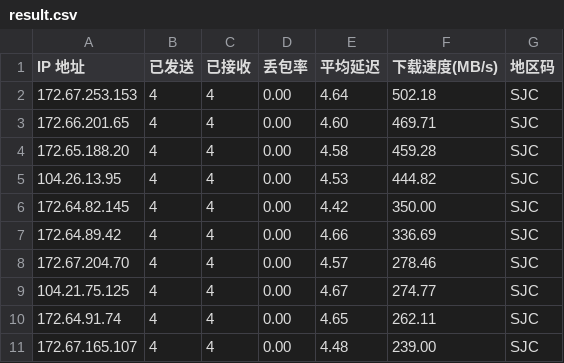
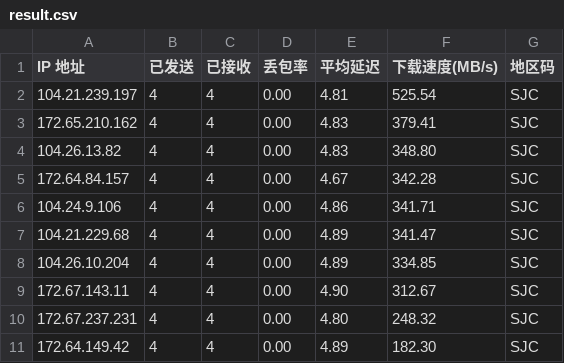
Before and after one commit to x-dr/cfst, a CSV file: result.csv, drawn as a sheet.

```diff
--- a/result.csv
+++ b/result.csv
@@ -1,11 +1,11 @@
 IP 地址,已发送,已接收,丢包率,平均延迟,下载速度(MB/s),地区码
-172.67.253.153,4,4,0.00,4.64,502.18,SJC
-172.66.201.65,4,4,0.00,4.60,469.71,SJC
-172.65.188.20,4,4,0.00,4.58,459.28,SJC
-104.26.13.95,4,4,0.00,4.53,444.82,SJC
-172.64.82.145,4,4,0.00,4.42,350.00,SJC
-172.64.89.42,4,4,0.00,4.66,336.69,SJC
-172.67.204.70,4,4,0.00,4.57,278.46,SJC
-104.21.75.125,4,4,0.00,4.67,274.77,SJC
-172.64.91.74,4,4,0.00,4.65,262.11,SJC
-172.67.165.107,4,4,0.00,4.48,239.00,SJC
+104.21.239.197,4,4,0.00,4.81,525.54,SJC
+172.65.210.162,4,4,0.00,4.83,379.41,SJC
+104.26.13.82,4,4,0.00,4.83,348.80,SJC
+172.64.84.157,4,4,0.00,4.67,342.28,SJC
+104.24.9.106,4,4,0.00,4.86,341.71,SJC
+104.21.229.68,4,4,0.00,4.89,341.47,SJC
+104.26.10.204,4,4,0.00,4.89,334.85,SJC
+172.67.143.11,4,4,0.00,4.90,312.67,SJC
+172.67.237.231,4,4,0.00,4.80,248.32,SJC
+172.64.149.42,4,4,0.00,4.89,182.30,SJC
```
Also changed, not shown: 1 other file.
